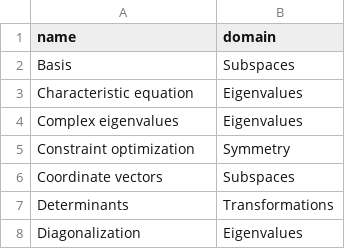
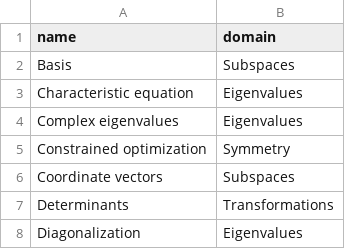
Before and after one commit to MarijnRoelvink/prime-graaf, a CSV file: resources/cells.csv (was resources/WBMT1051/cells.csv), drawn as a sheet; only a part is shown.

```diff
--- a/resources/WBMT1051/cells.csv
+++ b/resources/cells.csv
@@ -4,3 +4,3 @@ Characteristic equation;Eigenvalues;
 Complex eigenvalues;Eigenvalues;
-Constraint optimization;Symmetry;
+Constrained optimization;Symmetry;
 Coordinate vectors;Subspaces;
```
Also changed, not shown: resources/edges.csv, resources/lectures.csv, 21 other files.
